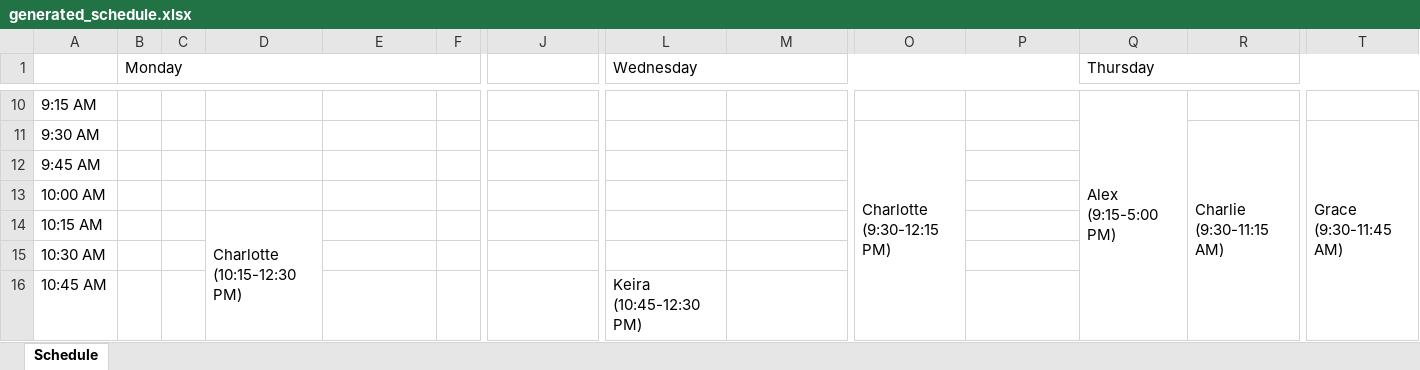
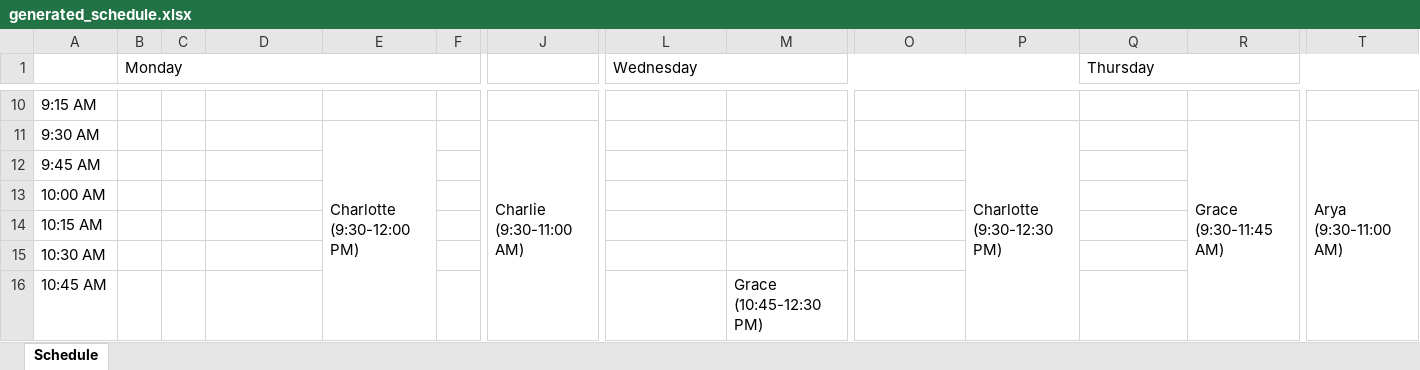
Before and after one commit to DaltonRFM/WelcomeDeskScheduleMaker, an Excel workbook: data/generated_schedule.xlsx, sheet Schedule, drawn as a sheet; only a part is shown, gaps mark what is left out; values as stored, in another font and other column widths than the file's, no cell formats; ↵ is a line break in a cell; the diff covers the shown part only; the diff names each change by its address in the sheet, - before the commit and + after, or states it on an @@ line.

```diff
--- a/data/generated_schedule.xlsx (sheet Schedule)
+++ b/data/generated_schedule.xlsx (sheet Schedule)
-Q10 (Thursday): Alex ↵ (9:15-5:00 PM)
+Q10 (Thursday): (empty)
-Q10:Q40 merged
-E11: (empty)
+E11: Charlotte ↵ (9:30-12:00 PM)
+E11:E20 merged
-J11: (empty)
+J11: Charlie ↵ (9:30-11:00 AM)
+J11:J16 merged
-O11: Charlotte ↵ (9:30-12:15 PM)
+O11: (empty)
-O11:O21 merged
-P11: (empty)
+P11: Charlotte ↵ (9:30-12:30 PM)
+P11:P22 merged
-R11: Charlie ↵ (9:30-11:15 AM)
+R11: Grace ↵ (9:30-11:45 AM)
-R11:R17 merged
+R11:R19 merged
-T11: Grace ↵ (9:30-11:45 AM)
+T11: Arya ↵ (9:30-11:00 AM)
-T11:T19 merged
+T11:T16 merged
-D14: Charlotte ↵ (10:15-12:30 PM)
+D14: (empty)
-D14:D22 merged
-L16 (Wednesday): Keira ↵ (10:45-12:30 PM)
+L16 (Wednesday): (empty)
-L16:L22 merged
-M16: (empty)
+M16: Grace ↵ (10:45-12:30 PM)
+M16:M22 merged
```
Also changed, not shown: 99 edited cells and merged cells elsewhere in this sheet, cell formats, 3 other files.
